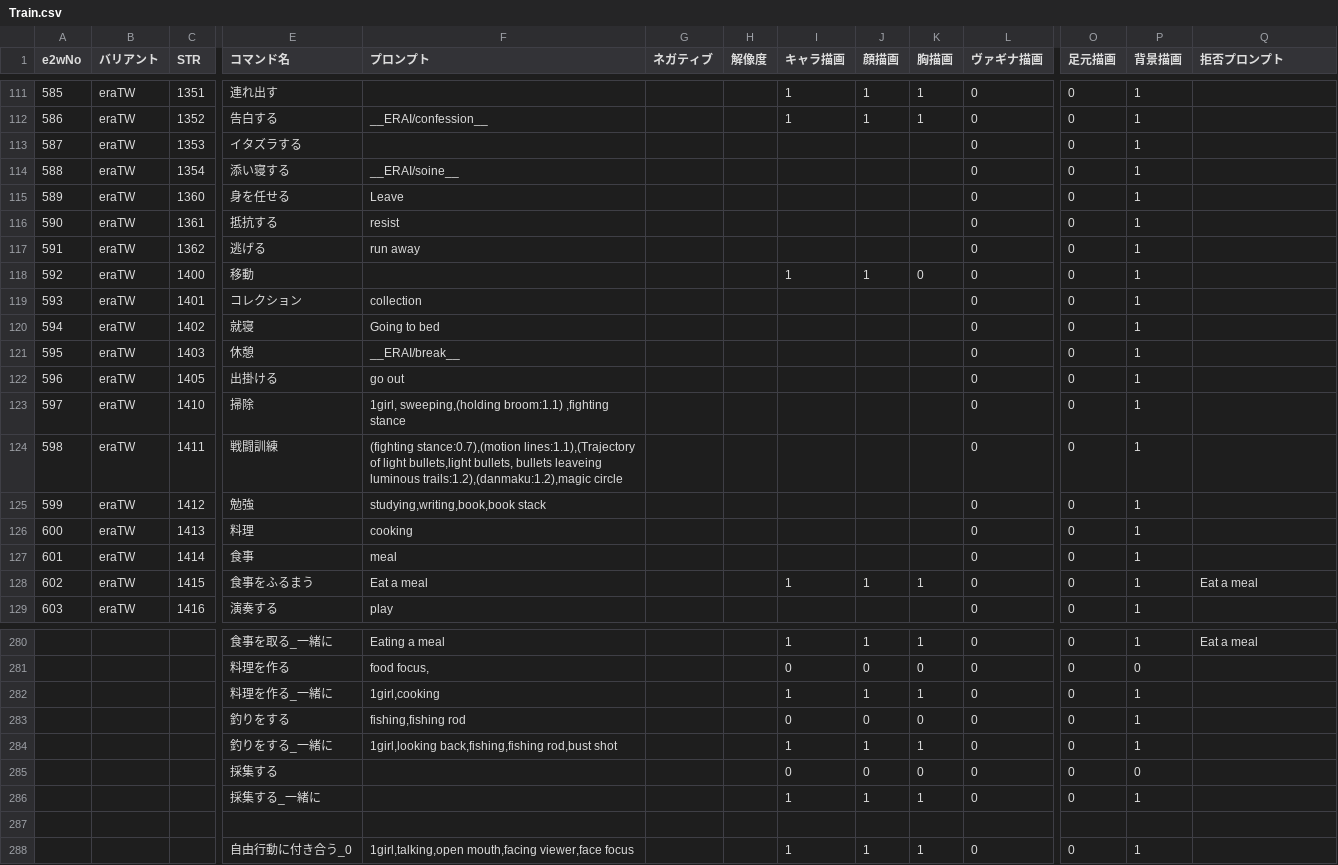
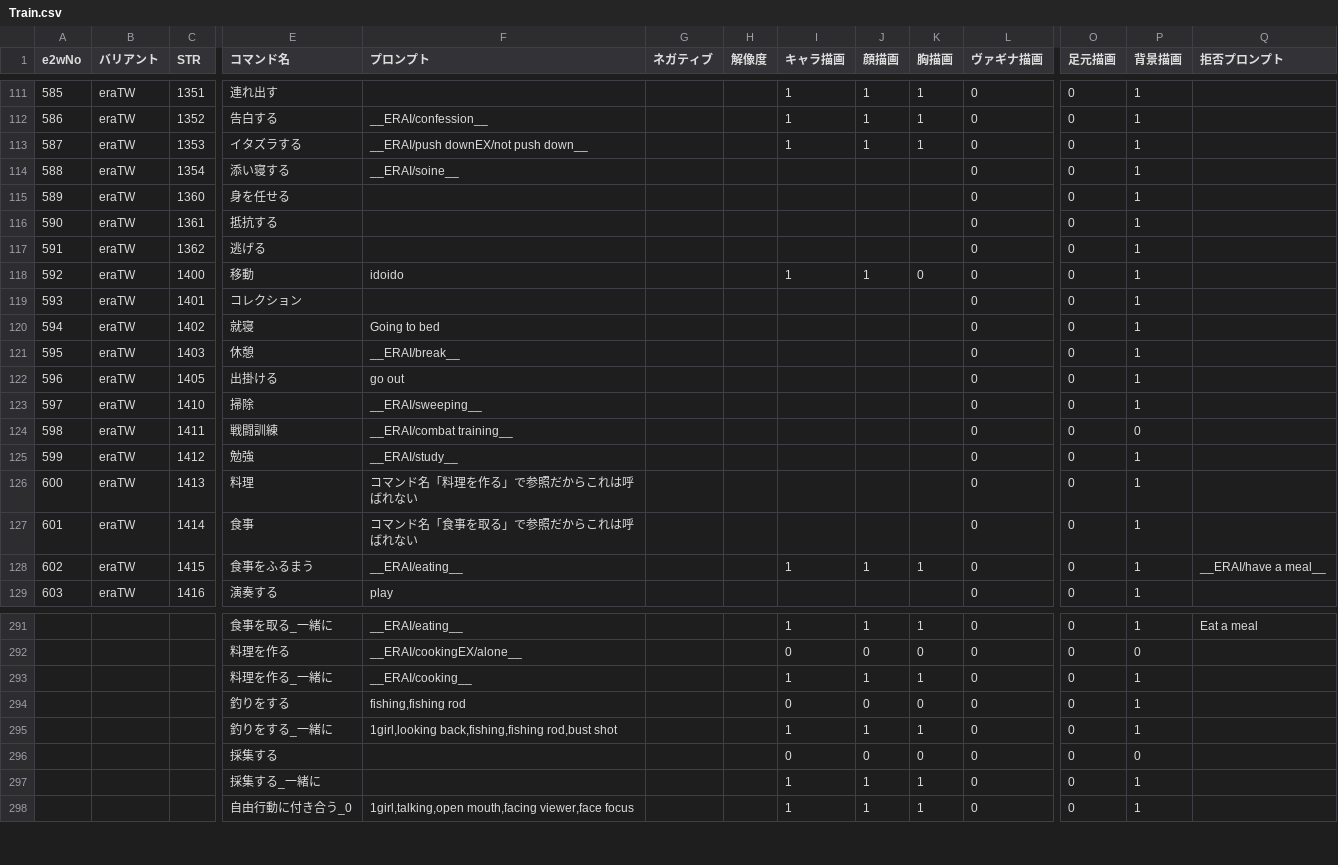
Before and after one commit to qulqu3331/era2webuitest, a CSV file: era2webui/eraTW/csvfiles/Train.csv, drawn as a sheet; only a part is shown, gaps mark what is left out; removed rows and columns are numbered as before the commit, all else as after; rows hold the shown columns only; the diff covers the shown part only; the diff names each change by its address in the sheet, - before the commit and + after, or states it on an @@ line.

Commit message:
プロンプト加筆 ダブルフェラ等の派生コマンドを描画する仕組みを実装 （拡張を使わない素の出力なのでキャラが混ざるが、モデルの力でそこそこいける）

```diff
--- a/era2webui/eraTW/csvfiles/Train.csv
+++ b/era2webui/eraTW/csvfiles/Train.csv
-F113 (プロンプト): (empty)
+F113 (プロンプト): __ERAI/push downEX/not push down__
-I113 (キャラ描画): (empty)
+I113 (キャラ描画): 1
-J113 (顔描画): (empty)
+J113 (顔描画): 1
-K113 (胸描画): (empty)
+K113 (胸描画): 1
-F115 (プロンプト): Leave
+F115 (プロンプト): (empty)
-F116 (プロンプト): resist
+F116 (プロンプト): (empty)
-F117 (プロンプト): run away
+F117 (プロンプト): (empty)
-F118 (プロンプト): (empty)
+F118 (プロンプト): idoido
-F119 (プロンプト): collection
+F119 (プロンプト): (empty)
-F123 (プロンプト): 1girl, sweeping,(holding broom:1.1) ,fighting stance
+F123 (プロンプト): __ERAI/sweeping__
-F124 (プロンプト): (fighting stance:0.7),(motion lines:1.1),(Trajectory of light bullets,light bullets, bullets leaveing luminous trails:1.2),(danmaku:1.2),magic circle
+F124 (プロンプト): __ERAI/combat training__
-P124 (背景描画): 1
+P124 (背景描画): 0
-F125 (プロンプト): studying,writing,book,book stack
+F125 (プロンプト): __ERAI/study__
-F126 (プロンプト): cooking
+F126 (プロンプト): コマンド名「料理を作る」で参照だからこれは呼ばれない
-F127 (プロンプト): meal
+F127 (プロンプト): コマンド名「食事を取る」で参照だからこれは呼ばれない
-F128 (プロンプト): Eat a meal
+F128 (プロンプト): __ERAI/eating__
-Q128 (拒否プロンプト): Eat a meal
+Q128 (拒否プロンプト): __ERAI/have a meal__
-F291 (プロンプト): Eating a meal
+F291 (プロンプト): __ERAI/eating__
-F292 (プロンプト): food focus,
+F292 (プロンプト): __ERAI/cookingEX/alone__
-F293 (プロンプト): 1girl,cooking
+F293 (プロンプト): __ERAI/cooking__
-row 287: (empty)
```
Also changed, not shown: 14 added rows, 3 removed rows and 26 edited cells elsewhere in this file, 4 other files.
